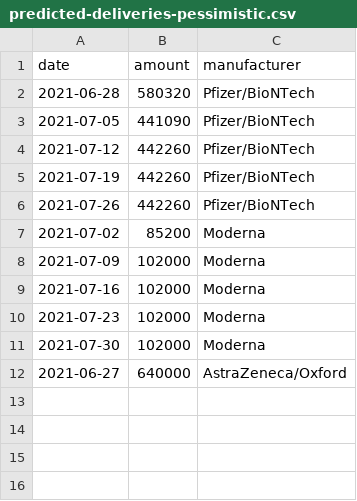
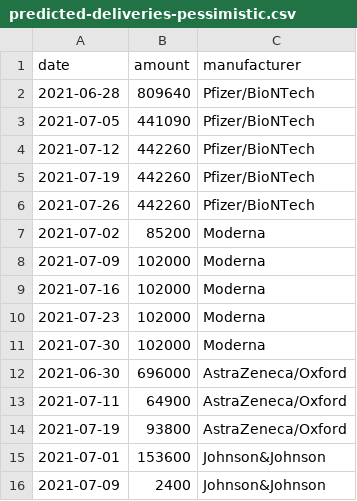
Before and after one commit to trldp/vaccine-prediction, a CSV file: Data/predicted-deliveries-pessimistic.csv, drawn as a sheet.

Commit message:
Update expected deliveries

```diff
--- a/Data/predicted-deliveries-pessimistic.csv
+++ b/Data/predicted-deliveries-pessimistic.csv
@@ -1,3 +1,3 @@
 date,amount,manufacturer
-2021-06-28,580320,Pfizer/BioNTech
+2021-06-28,809640,Pfizer/BioNTech
 2021-07-05,441090,Pfizer/BioNTech
@@ -11,2 +11,6 @@ date,amount,manufacturer
 2021-07-30,102000,Moderna
-2021-06-27,640000,AstraZeneca/Oxford
+2021-06-30,696000,AstraZeneca/Oxford
+2021-07-11,64900,AstraZeneca/Oxford
+2021-07-19,93800,AstraZeneca/Oxford
+2021-07-01,153600,Johnson&Johnson
+2021-07-09,2400,Johnson&Johnson
```
Also changed, not shown: Data/predicted-deliveries.csv.
